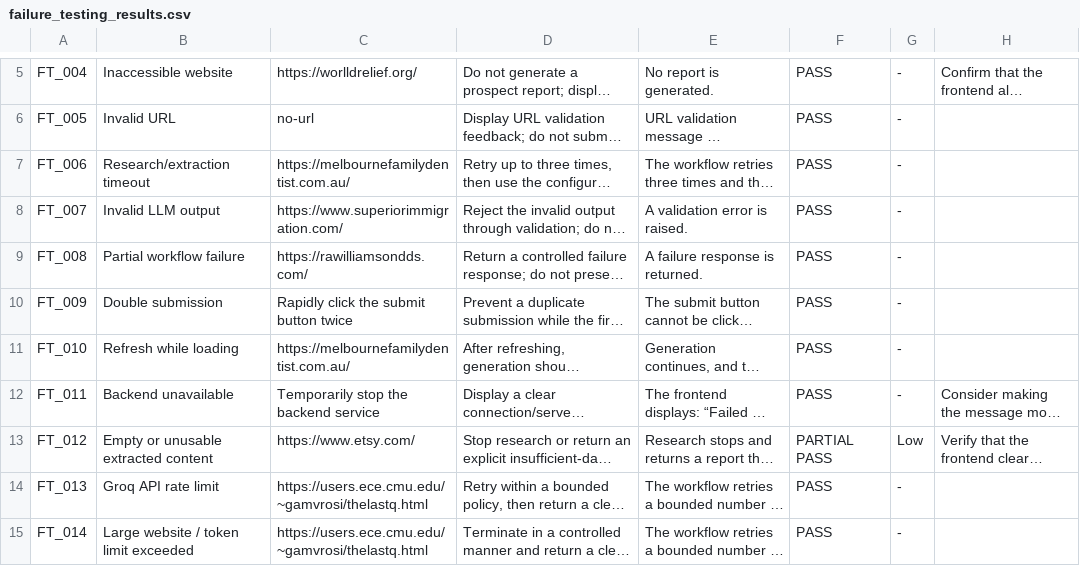
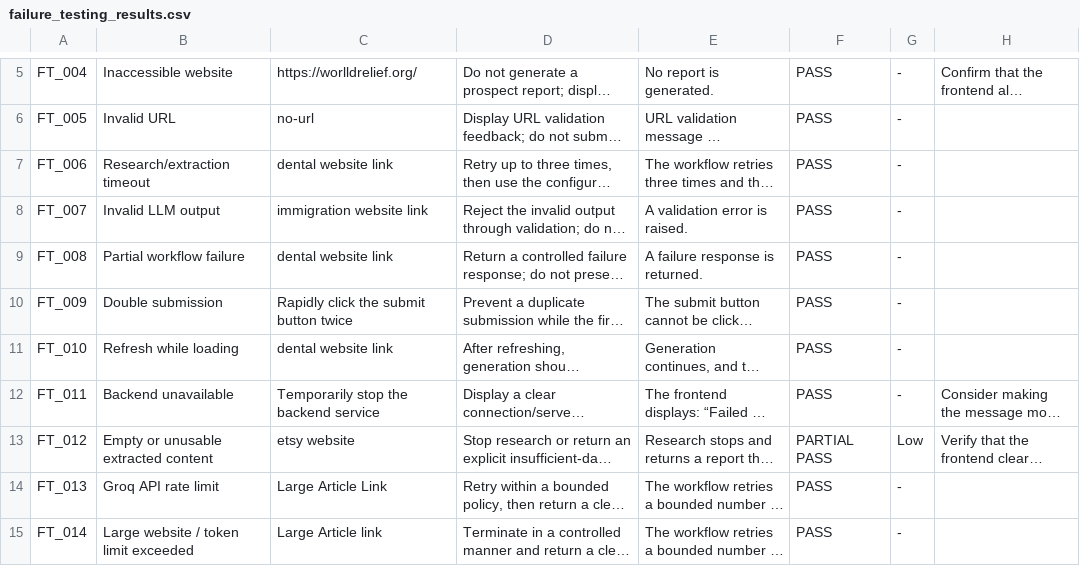
Before and after one commit to The-Najam/Prospect-AI, a CSV file: evals/failure_testing_results.csv, drawn as a sheet; only a part is shown, gaps mark what is left out; long unchanged cells end in …; the diff names each change by its address in the sheet, - before the commit and + after, or states it on an @@ line.

```diff
--- a/evals/failure_testing_results.csv
+++ b/evals/failure_testing_results.csv
-C7: https://melbournefamilydentist.com.au/
+C7: dental website link
-C8: https://www.superiorimmigration.com/
+C8: immigration website link
-C9: https://rawilliamsondds.com/
+C9: dental website link
-C11: https://melbournefamilydentist.com.au/
+C11: dental website link
-C13: https://www.etsy.com/
+C13: etsy website
-C14: https://users.ece.cmu.edu/~gamvrosi/thelastq.html
+C14: Large Article Link
-C15: https://users.ece.cmu.edu/~gamvrosi/thelastq.html
+C15: Large Article link
```
Also changed, not shown: evals/dataset.csv.
